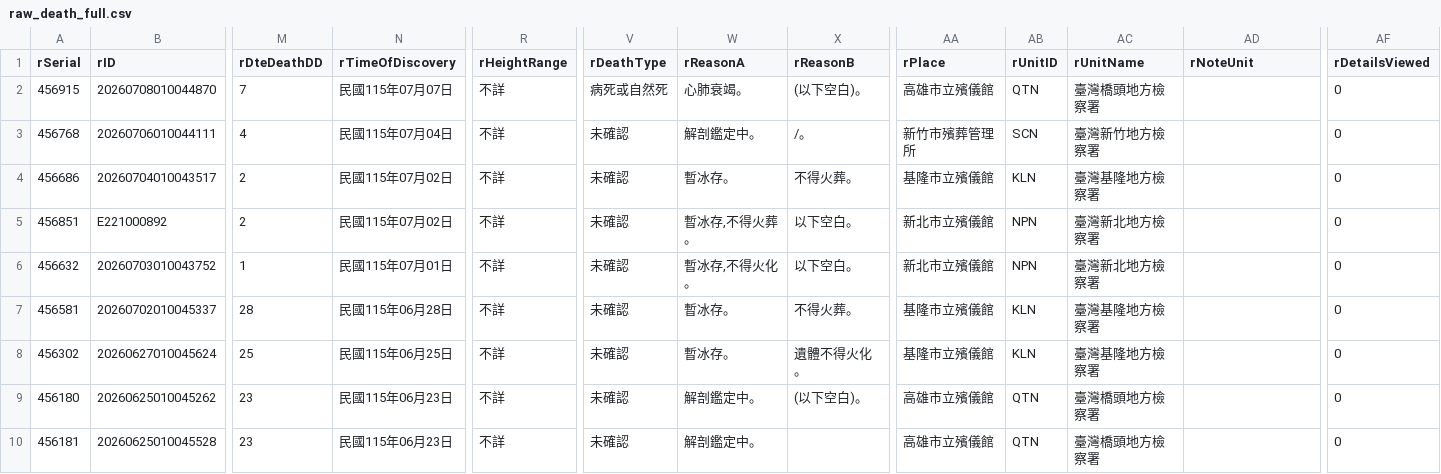
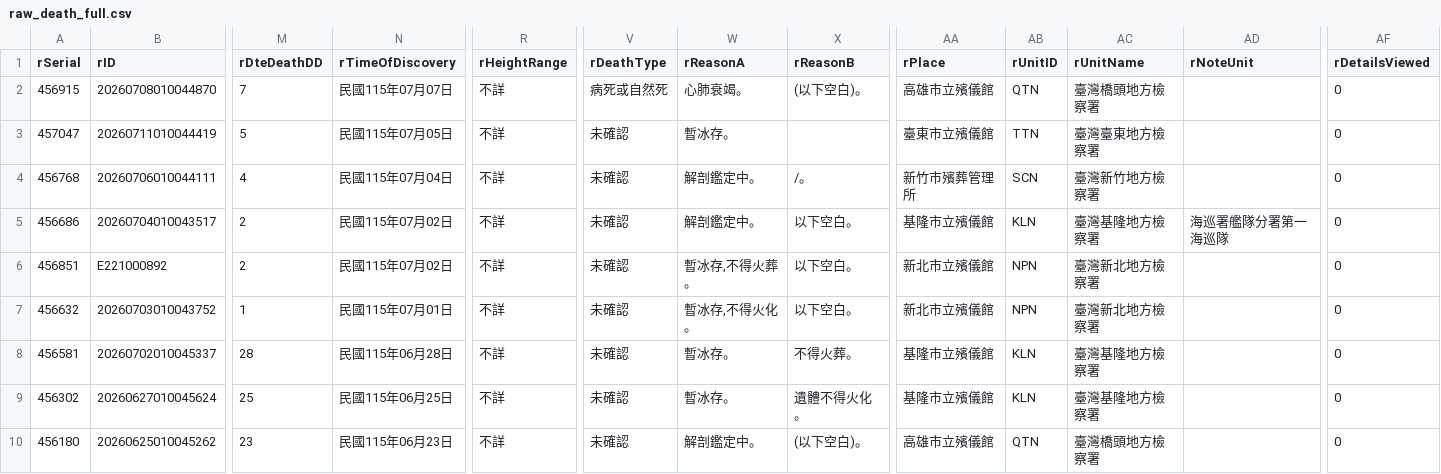
Before and after one commit to schang154/deadlist, a CSV file: csv/raw_death_full.csv, drawn as a sheet; only a part is shown, gaps mark what is left out; the shorter side is filled out with more unchanged rows; addresses are those after the commit; rows hold the shown columns only; the diff names each change by its address in the sheet, - before the commit and + after, or states it on an @@ line.

```diff
--- a/csv/raw_death_full.csv
+++ b/csv/raw_death_full.csv
+row 3: 457047 | 20260711010044419 | 5 | 民國115年07月05日 | 不詳 | 未確認 | 暫冰存。 |  | 臺東市立殯儀館 | TTN | 臺灣臺東地方檢察署 |  | 0
-W5 (rReasonA): 暫冰存。
+W5 (rReasonA): 解剖鑑定中。
-X5 (rReasonB): 不得火葬。
+X5 (rReasonB): 以下空白。
-AD5 (rNoteUnit): (empty)
+AD5 (rNoteUnit): 海巡署艦隊分署第一海巡隊
```
Also changed, not shown: 3 other files.
